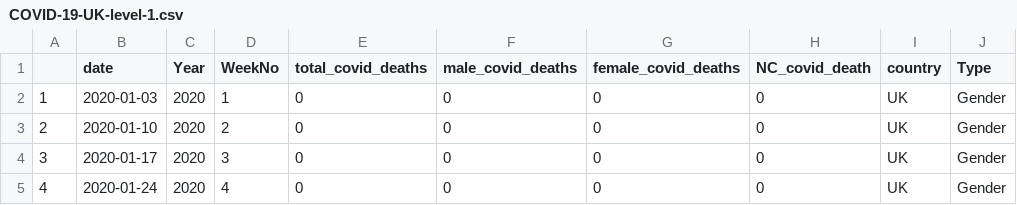
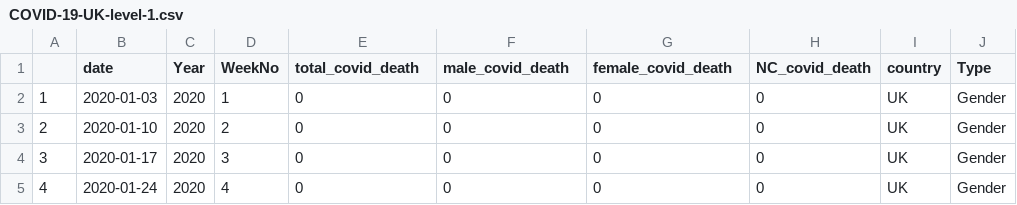
Before and after one commit to harjew/COVID-19-Data, a CSV file: covid-data/COVID-19-UK-level-1.csv, drawn as a sheet; only a part is shown.

Commit message:
data update

```diff
--- a/covid-data/COVID-19-UK-level-1.csv
+++ b/covid-data/COVID-19-UK-level-1.csv
@@ -1,2 +1,2 @@
-"";"date";"Year";"WeekNo";"total_covid_deaths";"male_covid_deaths";"female_covid_deaths";"NC_covid_death";"country";"Type"
+"";"date";"Year";"WeekNo";"total_covid_death";"male_covid_death";"female_covid_death";"NC_covid_death";"country";"Type"
 "1";2020-01-03;2020;1;0;0;0;0;"UK";"Gender"
```
